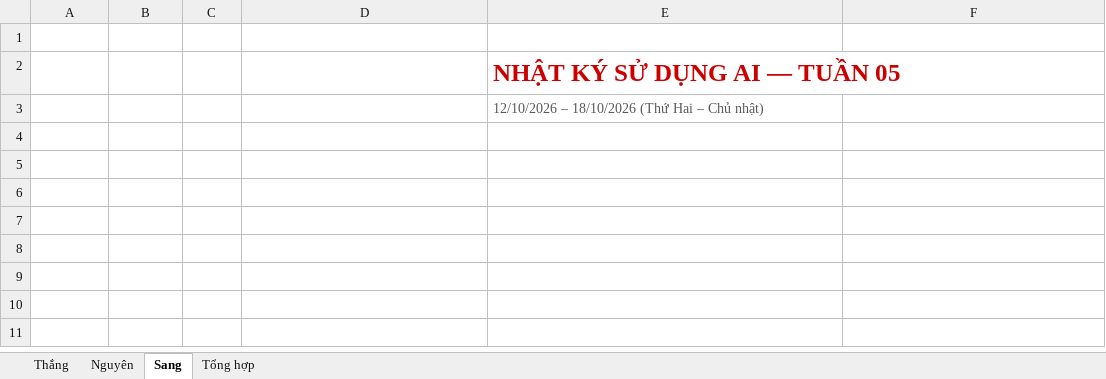
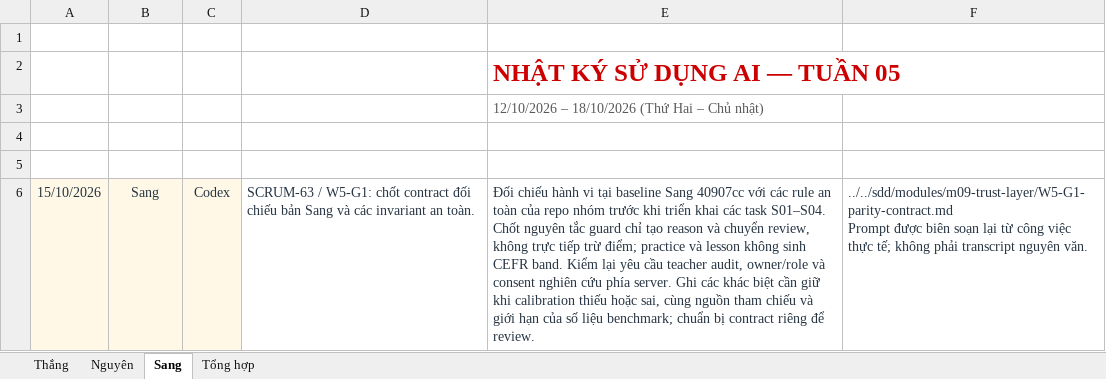
Before and after one commit to ThanhSangLouis/ai-assessor-cefr, an Excel workbook: docs/evidence/tc2-3-ai-usage/AI Prompt Log - W05 - 2026-10-12_2026-10-18.xlsx, sheet Sang, drawn as a sheet; values as stored, in another font and other column widths than the file's, no borders; table styles not drawn; ↵ is a line break in a cell; the diff names each change by its address in the sheet, - before the commit and + after, or states it on an @@ line.

Commit message:
docs(SCRUM-63): define W5 parity contract and safety invariants

```diff
--- a/docs/evidence/tc2-3-ai-usage/AI Prompt Log - W05 - 2026-10-12_2026-10-18.xlsx (sheet Sang)
+++ b/docs/evidence/tc2-3-ai-usage/AI Prompt Log - W05 - 2026-10-12_2026-10-18.xlsx (sheet Sang)
+row 6: 15/10/2026 | Sang | Codex | SCRUM-63 / W5-G1: chốt contract đối chiếu bản Sang và các invariant an toàn. | Đối chiếu hành vi tại baseline Sang 40907cc với các rule an toàn của repo nhóm trước khi triển khai các task S01–S04. Chốt nguyên tắc guard chỉ tạo reason và chuyển review, không trực tiếp trừ điểm; practice và lesson không sinh CEFR band. Kiểm lại yêu cầu teacher audit, owner/role và consent nghiên cứu phía server. Ghi các khác biệt cần giữ khi calibration thiếu hoặc sai, cùng nguồn tham chiếu và giới hạn của số liệu benchmark; chuẩn bị contract riêng để review. | ../../sdd/modules/m09-trust-layer/W5-G1-parity-contract.md ↵ Prompt được biên soạn lại từ công việc thực tế; không phải transcript nguyên văn.
```
Also changed, not shown: 2 other files.
